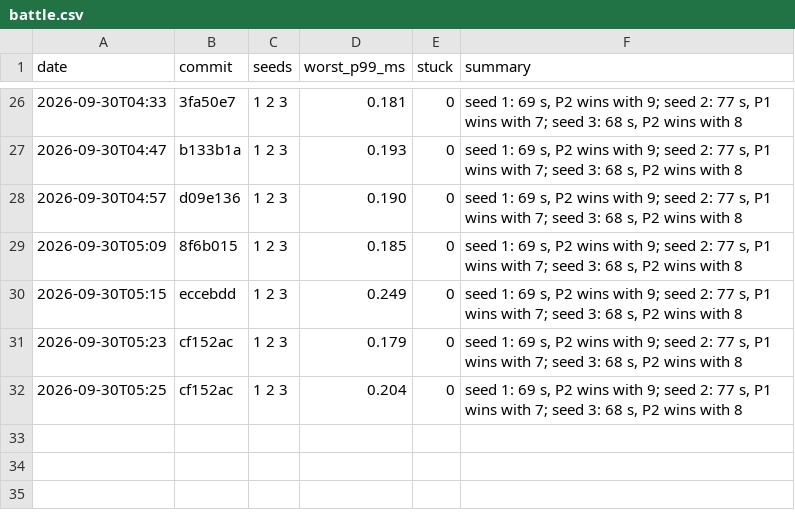
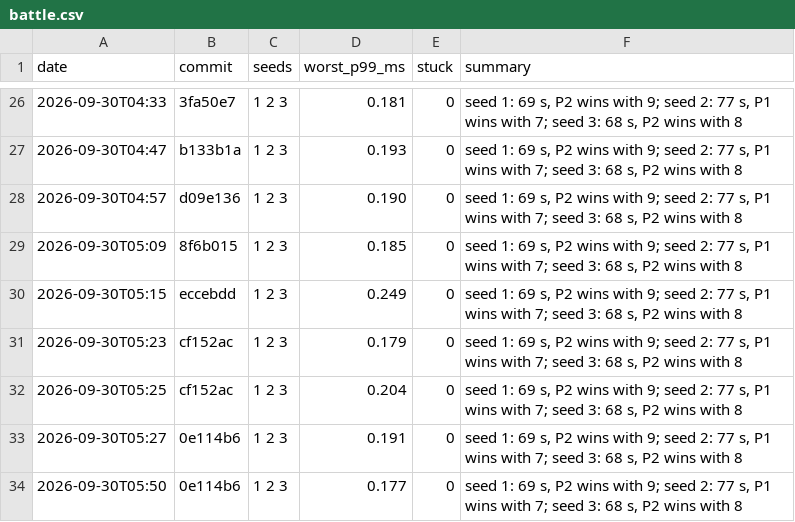
Before and after one commit to DigiMonk73/Empires, a CSV file: docs/metrics/battle.csv, drawn as a sheet; only a part is shown, gaps mark what is left out; the diff names each change by its address in the sheet, - before the commit and + after, or states it on an @@ line.

```diff
--- a/docs/metrics/battle.csv
+++ b/docs/metrics/battle.csv
+row 33: 2026-09-30T05:27 | 0e114b6 | 1 2 3 | 0.191 | 0 | seed 1: 69 s, P2 wins with 9; seed 2: 77 s, P1 wins with 7; seed 3: 68 s, P2 wins with 8
+row 34: 2026-09-30T05:50 | 0e114b6 | 1 2 3 | 0.177 | 0 | seed 1: 69 s, P2 wins with 9; seed 2: 77 s, P1 wins with 7; seed 3: 68 s, P2 wins with 8
```
Also changed, not shown: docs/metrics/ai.csv, docs/metrics/econ.csv, 5 other files.
